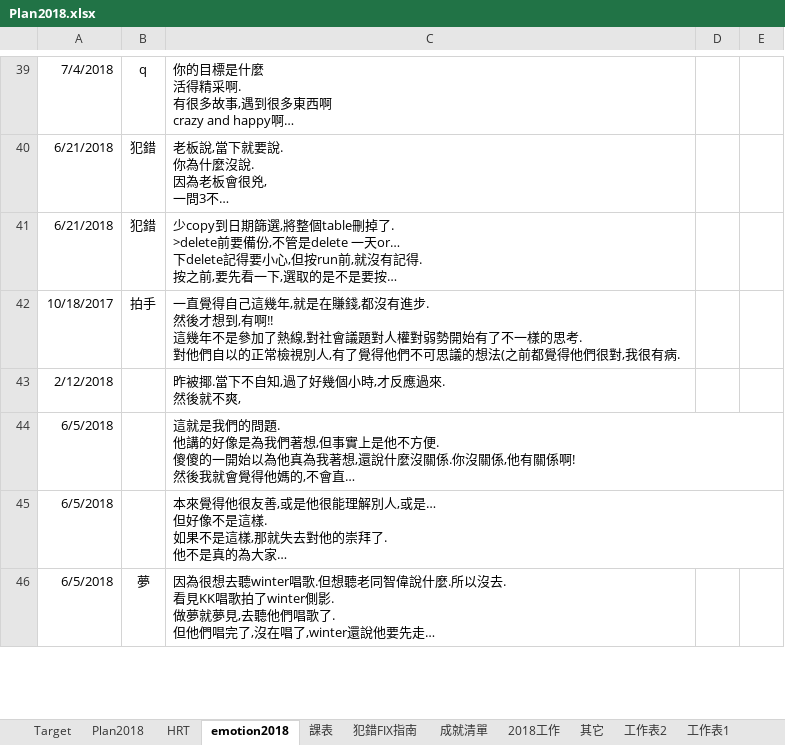
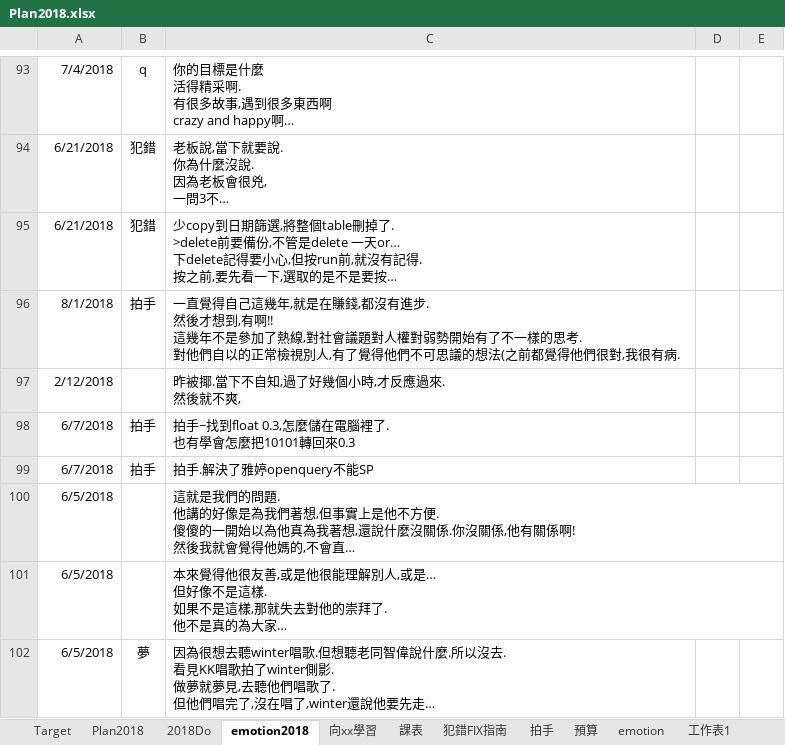
Before and after one commit to Fun33/03-note, an Excel workbook: Plan2018.xlsx, sheet emotion2018, drawn as a sheet; only a part is shown, gaps mark what is left out; long unchanged cells end in …; values as stored, in another font and other column widths than the file's, no borders; addresses are those after the commit; ↵ is a line break in a cell; the diff covers the shown part only; the diff names each change by its address in the sheet, - before the commit and + after, or states it on an @@ line.

```diff
--- a/Plan2018.xlsx (sheet emotion2018)
+++ b/Plan2018.xlsx (sheet emotion2018)
-sheet tab: 成就清單
+sheet tab: 拍手
-sheet tab: 其它
+sheet tab: 預算
@@ sheet tab hidden: HRT @@
-sheet tab: 2018工作
+sheet tab: 2018Do
+sheet tab: 向xx學習
+sheet tab: emotion
-A96: 10/18/2017
+A96: 8/1/2018
+row 98: 6/7/2018 | 拍手 | 拍手~找到float 0.3,怎麼儲在電腦裡了. ↵ 也有學會怎麼把10101轉回來0.3
+row 99: 6/7/2018 | 拍手 | 拍手.解決了雅婷openquery不能SP
```
Also changed, not shown: 61 added rows, 61 edited cells and cell formats elsewhere in this sheet, sheet 拍手, sheet Plan2018, sheet Target, sheet 工作表2, sheet 預算, sheet 犯錯FIX指南, 2 more sheets, other sheet tabs, formulas that keep their value.
